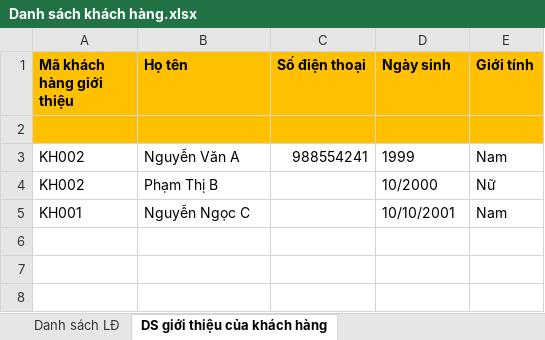
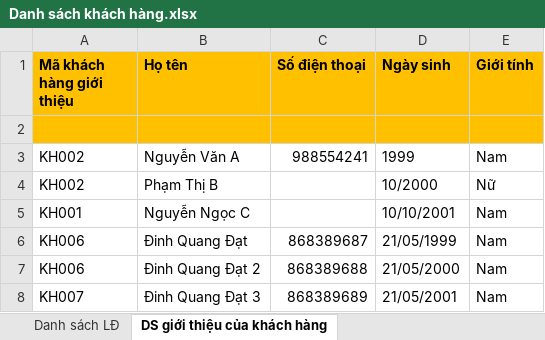
Before and after one commit to quangdat99/MISA.Import-main, an Excel workbook: Danh sách khách hàng.xlsx, sheet DS giới thiệu của khách hàng, drawn as a sheet; values as stored, in another font and other column widths than the file's, no borders; the diff names each change by its address in the sheet, - before the commit and + after, or states it on an @@ line.

```diff
--- a/Danh sách khách hàng.xlsx (sheet DS giới thiệu của khách hàng)
+++ b/Danh sách khách hàng.xlsx (sheet DS giới thiệu của khách hàng)
+row 6: KH006 | Đinh Quang Đạt | 868389687 | 21/05/1999 | Nam
+row 7: KH006 | Đinh Quang Đạt 2 | 868389688 | 21/05/2000 | Nam
+row 8: KH007 | Đinh Quang Đạt 3 | 868389689 | 21/05/2001 | Nam
```
Also changed, not shown: sheet Danh sách LĐ, 13 other files.
